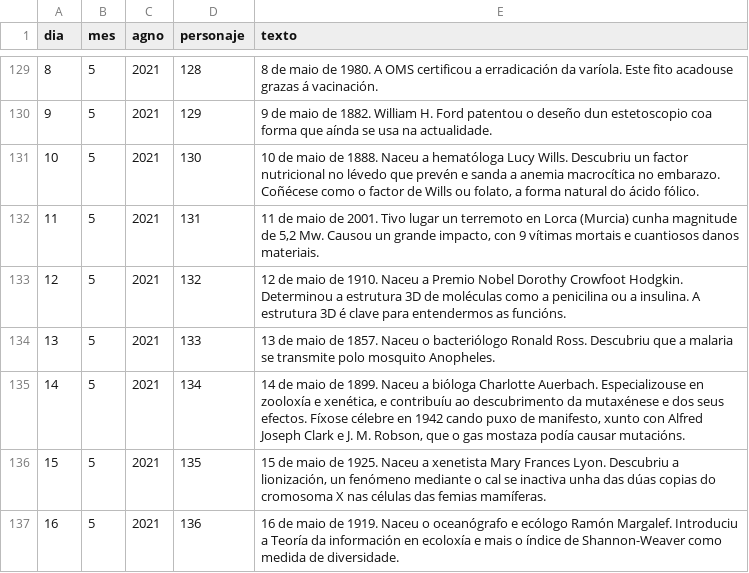
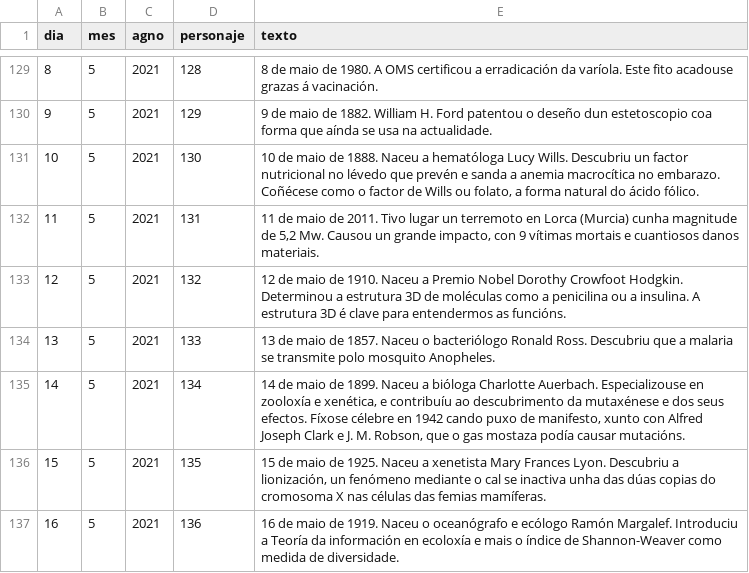
Before and after one commit to calendario-cientifico-escolar/calendario-cientifico-escolar.github.io, a TSV file: static/data/csv/2021_gal.tsv, drawn as a sheet; only a part is shown, gaps mark what is left out.

Commit message:
Update 2021_gal.tsv

```diff
--- a/static/data/csv/2021_gal.tsv
+++ b/static/data/csv/2021_gal.tsv
@@ -131,3 +131,3 @@ dia	mes	agno	personaje	texto
 10	5	2021	130	10 de maio de 1888. Naceu a hematóloga Lucy Wills. Descubriu un factor nutricional no lévedo que prevén e sanda a anemia macrocítica no embarazo. Coñécese como o factor de Wills ou folato, a forma natural do ácido fólico.
-11	5	2021	131	11 de maio de 2001. Tivo lugar un terremoto en Lorca (Murcia) cunha magnitude de 5,2 Mw. Causou un grande impacto, con 9 vítimas mortais e cuantiosos danos materiais.
+11	5	2021	131	11 de maio de 2011. Tivo lugar un terremoto en Lorca (Murcia) cunha magnitude de 5,2 Mw. Causou un grande impacto, con 9 vítimas mortais e cuantiosos danos materiais.
 12	5	2021	132	12 de maio de 1910. Naceu a Premio Nobel Dorothy Crowfoot Hodgkin. Determinou a estrutura 3D de moléculas como a penicilina ou a insulina. A estrutura 3D é clave para entendermos as funcións.
```
